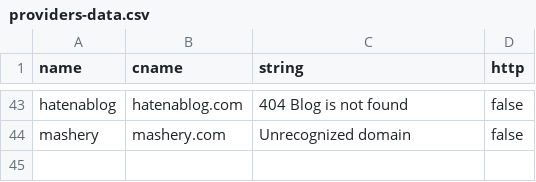
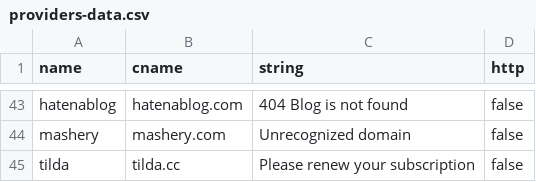
Before and after one commit to anshumanbh/tko-subs, a CSV file: providers-data.csv, drawn as a sheet; only a part is shown, gaps mark what is left out; the diff names each change by its address in the sheet, - before the commit and + after, or states it on an @@ line.

Commit message:
Update providers-data.csv

```diff
--- a/providers-data.csv
+++ b/providers-data.csv
+row 45: tilda | tilda.cc | Please renew your subscription | false
```
